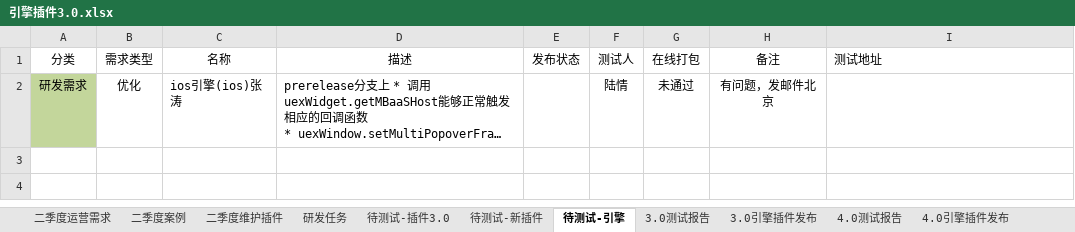
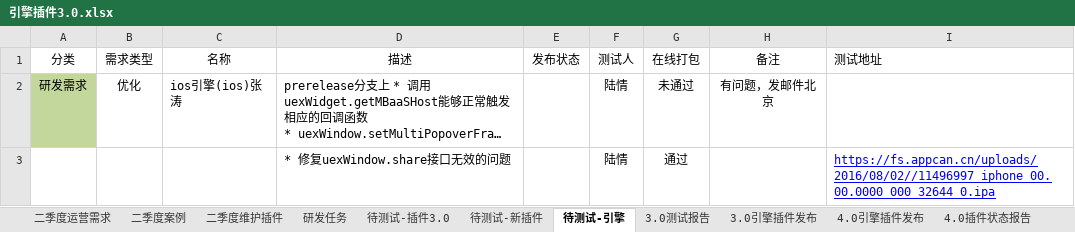
Before and after one commit to AppCanOpenSource/appcan-test-report, an Excel workbook: 引擎插件3.0.xlsx, sheet 待测试-引擎, drawn as a sheet; long unchanged cells end in …; values as stored, in another font and other column widths than the file's, no borders; the diff names each change by its address in the sheet, - before the commit and + after, or states it on an @@ line.

```diff
--- a/引擎插件3.0.xlsx (sheet 待测试-引擎)
+++ b/引擎插件3.0.xlsx (sheet 待测试-引擎)
@@ sheet tab hidden: 4.0测试报告 @@
+row 3:  |  |  | * 修复uexWindow.share接口无效的问题 |  | 陆情 | 通过 |  | https://fs.appcan.cn/uploads/2016/08/02//11496997_iphone_00.00.0000_000_32644_0.ipa
```
Also changed, not shown: sheet 3.0测试报告, sheet 4.0引擎插件发布, sheet 待测试-插件3.0, sheet 3.0引擎插件发布.
